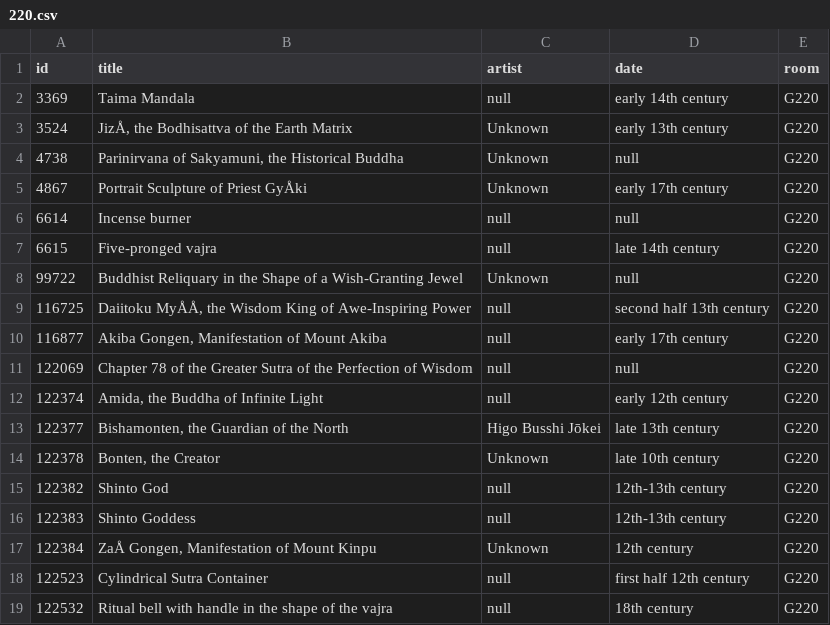
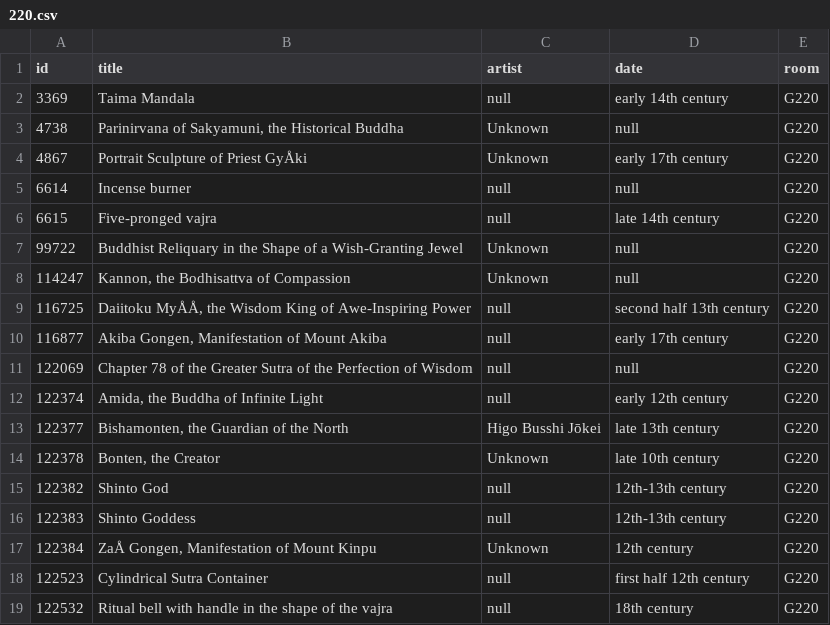
Before and after one commit to miabot/galleries.csv, a CSV file: galleries/220.csv, drawn as a sheet; removed rows and columns are numbered as before the commit, all else as after; the diff names each change by its address in the sheet, - before the commit and + after, or states it on an @@ line.

```diff
--- a/galleries/220.csv
+++ b/galleries/220.csv
-row 3: 3524 | JizÅ, the Bodhisattva of the Earth Matrix | Unknown | early 13th century | G220
+row 8: 114247 | Kannon, the Bodhisattva of Compassion | Unknown | null | G220
```
Also changed, not shown: index.csv.
